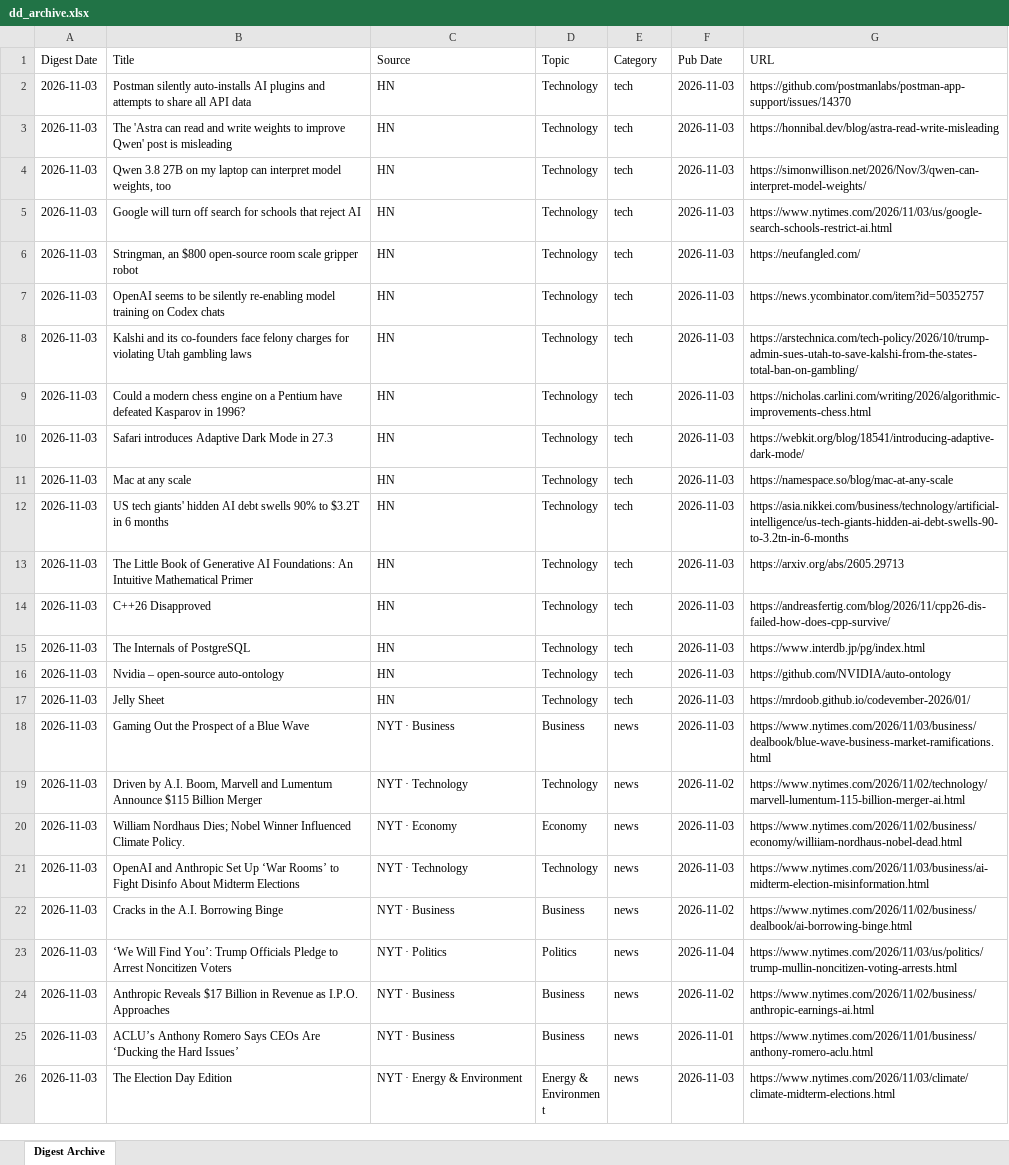
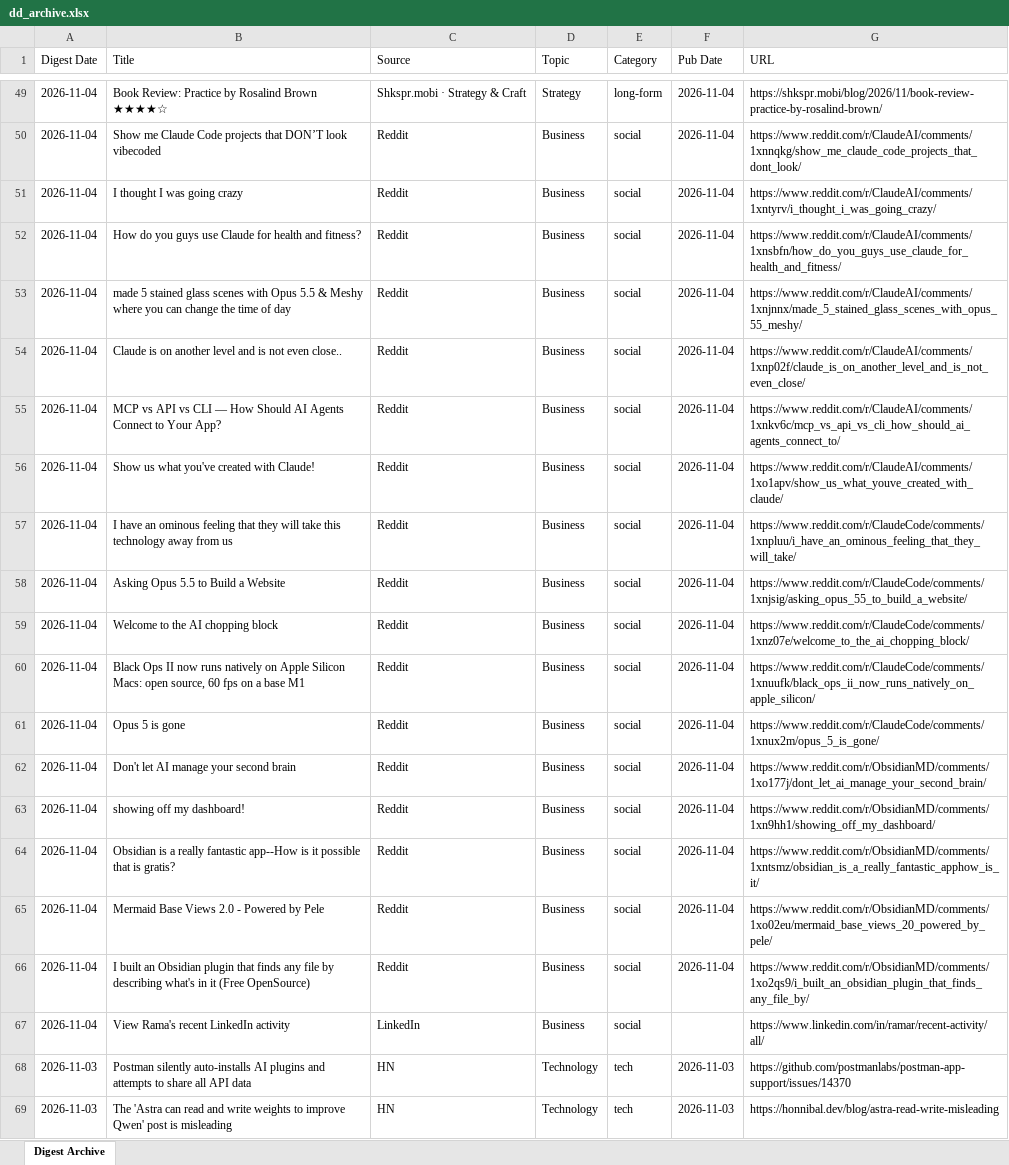
Before and after one commit to hankang156-eng/daily-digest, an Excel workbook: data/digest_archives/dd_archive.xlsx, sheet Digest Archive, drawn as a sheet; only a part is shown, gaps mark what is left out; the shorter side is filled out with more unchanged rows; values as stored, in another font and other column widths than the file's, no borders; the diff covers the shown part only; the diff names each change by its address in the sheet, - before the commit and + after, or states it on an @@ line.

Commit message:
digest: 2026-11-04

```diff
--- a/data/digest_archives/dd_archive.xlsx (sheet Digest Archive)
+++ b/data/digest_archives/dd_archive.xlsx (sheet Digest Archive)
+row 49: 2026-11-04 | Book Review: Practice by Rosalind Brown ★★★★☆ | Shkspr.mobi · Strategy & Craft | Strategy | long-form | 2026-11-04 | https://shkspr.mobi/blog/2026/11/book-review-practice-by-rosalind-brown/
+row 50: 2026-11-04 | Show me Claude Code projects that DON’T look vibecoded | Reddit | Business | social | 2026-11-04 | https://www.reddit.com/r/ClaudeAI/comments/1xnnqkg/show_me_claude_code_projects_that_dont_look/
+row 51: 2026-11-04 | I thought I was going crazy | Reddit | Business | social | 2026-11-04 | https://www.reddit.com/r/ClaudeAI/comments/1xntyrv/i_thought_i_was_going_crazy/
+row 52: 2026-11-04 | How do you guys use Claude for health and fitness? | Reddit | Business | social | 2026-11-04 | https://www.reddit.com/r/ClaudeAI/comments/1xnsbfn/how_do_you_guys_use_claude_for_health_and_fitness/
+row 53: 2026-11-04 | made 5 stained glass scenes with Opus 5.5 & Meshy where you can change the time of day | Reddit | Business | social | 2026-11-04 | https://www.reddit.com/r/ClaudeAI/comments/1xnjnnx/made_5_stained_glass_scenes_with_opus_55_meshy/
+row 54: 2026-11-04 | Claude is on another level and is not even close.. | Reddit | Business | social | 2026-11-04 | https://www.reddit.com/r/ClaudeAI/comments/1xnp02f/claude_is_on_another_level_and_is_not_even_close/
+row 55: 2026-11-04 | MCP vs API vs CLI — How Should AI Agents Connect to Your App? | Reddit | Business | social | 2026-11-04 | https://www.reddit.com/r/ClaudeAI/comments/1xnkv6c/mcp_vs_api_vs_cli_how_should_ai_agents_connect_to/
+row 56: 2026-11-04 | Show us what you've created with Claude! | Reddit | Business | social | 2026-11-04 | https://www.reddit.com/r/ClaudeAI/comments/1xo1apv/show_us_what_youve_created_with_claude/
+row 57: 2026-11-04 | I have an ominous feeling that they will take this technology away from us | Reddit | Business | social | 2026-11-04 | https://www.reddit.com/r/ClaudeCode/comments/1xnpluu/i_have_an_ominous_feeling_that_they_will_take/
+row 58: 2026-11-04 | Asking Opus 5.5 to Build a Website | Reddit | Business | social | 2026-11-04 | https://www.reddit.com/r/ClaudeCode/comments/1xnjsig/asking_opus_55_to_build_a_website/
+row 59: 2026-11-04 | Welcome to the AI chopping block | Reddit | Business | social | 2026-11-04 | https://www.reddit.com/r/ClaudeCode/comments/1xnz07e/welcome_to_the_ai_chopping_block/
+row 60: 2026-11-04 | Black Ops II now runs natively on Apple Silicon Macs: open source, 60 fps on a base M1 | Reddit | Business | social | 2026-11-04 | https://www.reddit.com/r/ClaudeCode/comments/1xnuufk/black_ops_ii_now_runs_natively_on_apple_silicon/
+row 61: 2026-11-04 | Opus 5 is gone | Reddit | Business | social | 2026-11-04 | https://www.reddit.com/r/ClaudeCode/comments/1xnux2m/opus_5_is_gone/
+row 62: 2026-11-04 | Don't let AI manage your second brain | Reddit | Business | social | 2026-11-04 | https://www.reddit.com/r/ObsidianMD/comments/1xo177j/dont_let_ai_manage_your_second_brain/
+row 63: 2026-11-04 | showing off my dashboard! | Reddit | Business | social | 2026-11-04 | https://www.reddit.com/r/ObsidianMD/comments/1xn9hh1/showing_off_my_dashboard/
+row 64: 2026-11-04 | Obsidian is a really fantastic app--How is it possible that is gratis? | Reddit | Business | social | 2026-11-04 | https://www.reddit.com/r/ObsidianMD/comments/1xntsmz/obsidian_is_a_really_fantastic_apphow_is_it/
+row 65: 2026-11-04 | Mermaid Base Views 2.0 - Powered by Pele | Reddit | Business | social | 2026-11-04 | https://www.reddit.com/r/ObsidianMD/comments/1xo02eu/mermaid_base_views_20_powered_by_pele/
+row 66: 2026-11-04 | I built an Obsidian plugin that finds any file by describing what's in it (Free OpenSource) | Reddit | Business | social | 2026-11-04 | https://www.reddit.com/r/ObsidianMD/comments/1xo2qs9/i_built_an_obsidian_plugin_that_finds_any_file_by/
+row 67: 2026-11-04 | View Rama's recent LinkedIn activity | LinkedIn | Business | social |  | https://www.linkedin.com/in/ramar/recent-activity/all/
```
Also changed, not shown: 47 added rows elsewhere in this sheet, data/hn/hn_archive.xlsx, 10 other files.
